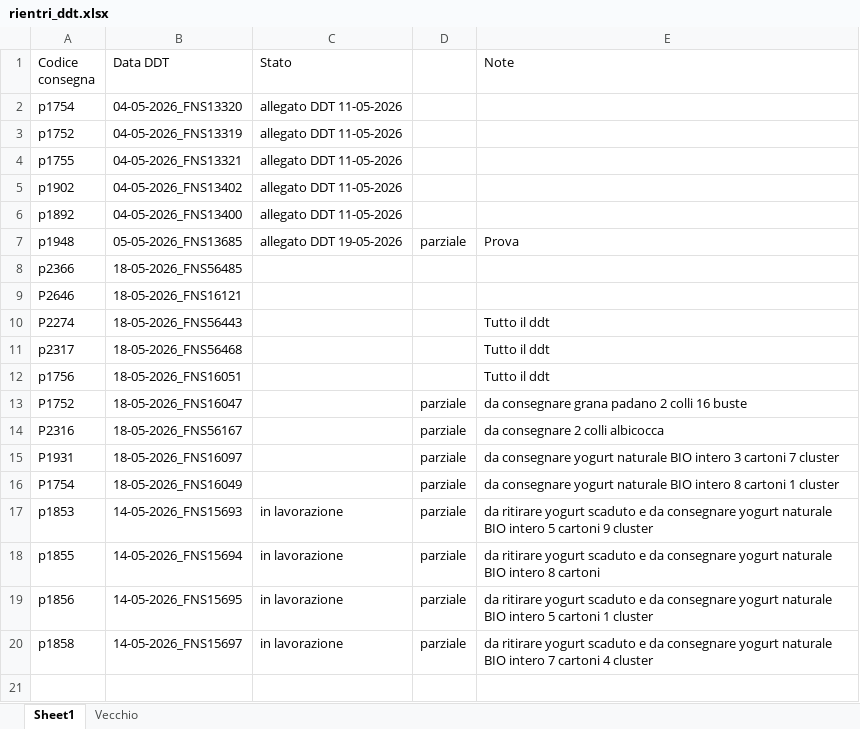
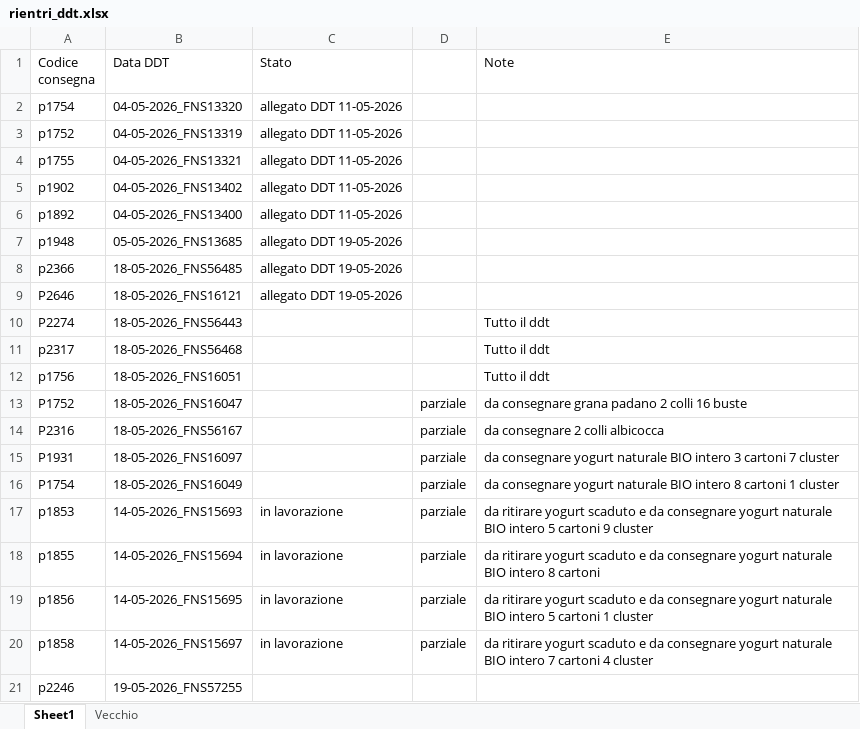
Before and after one commit to Diego-Stack-ai/AppLogSolution, an Excel workbook: AppLogSolutionLocale/dati/rientri_ddt.xlsx, sheet Sheet1, drawn as a sheet; values as stored, in another font and other column widths than the file's, no borders; the diff names each change by its address in the sheet, - before the commit and + after, or states it on an @@ line.

```diff
--- a/AppLogSolutionLocale/dati/rientri_ddt.xlsx (sheet Sheet1)
+++ b/AppLogSolutionLocale/dati/rientri_ddt.xlsx (sheet Sheet1)
-D7: parziale
+D7: (empty)
-E7 (Note): Prova
+E7 (Note): (empty)
-C8:C9 (Stato): (empty)
+C8:C9 (Stato): allegato DDT 19-05-2026
+row 21: p2246 | 19-05-2026_FNS57255
```
Also changed, not shown: 7 other files.
